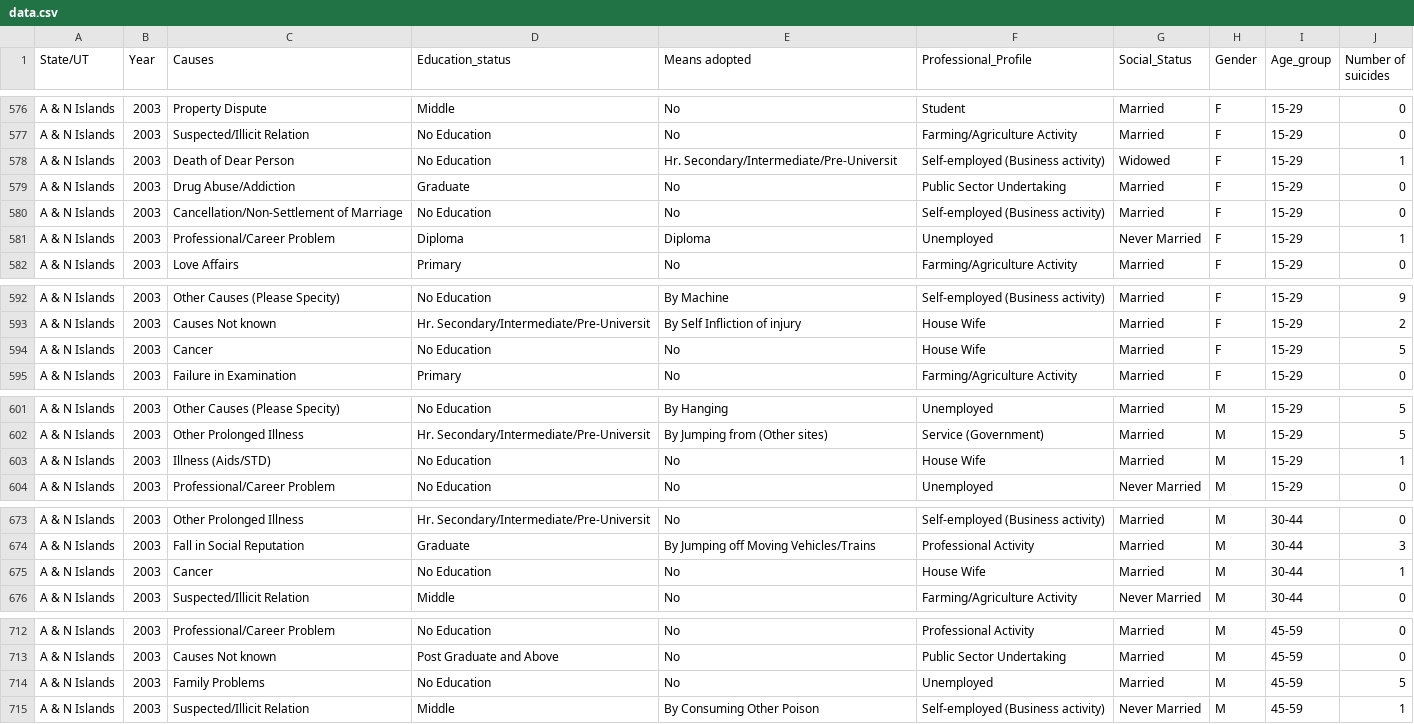
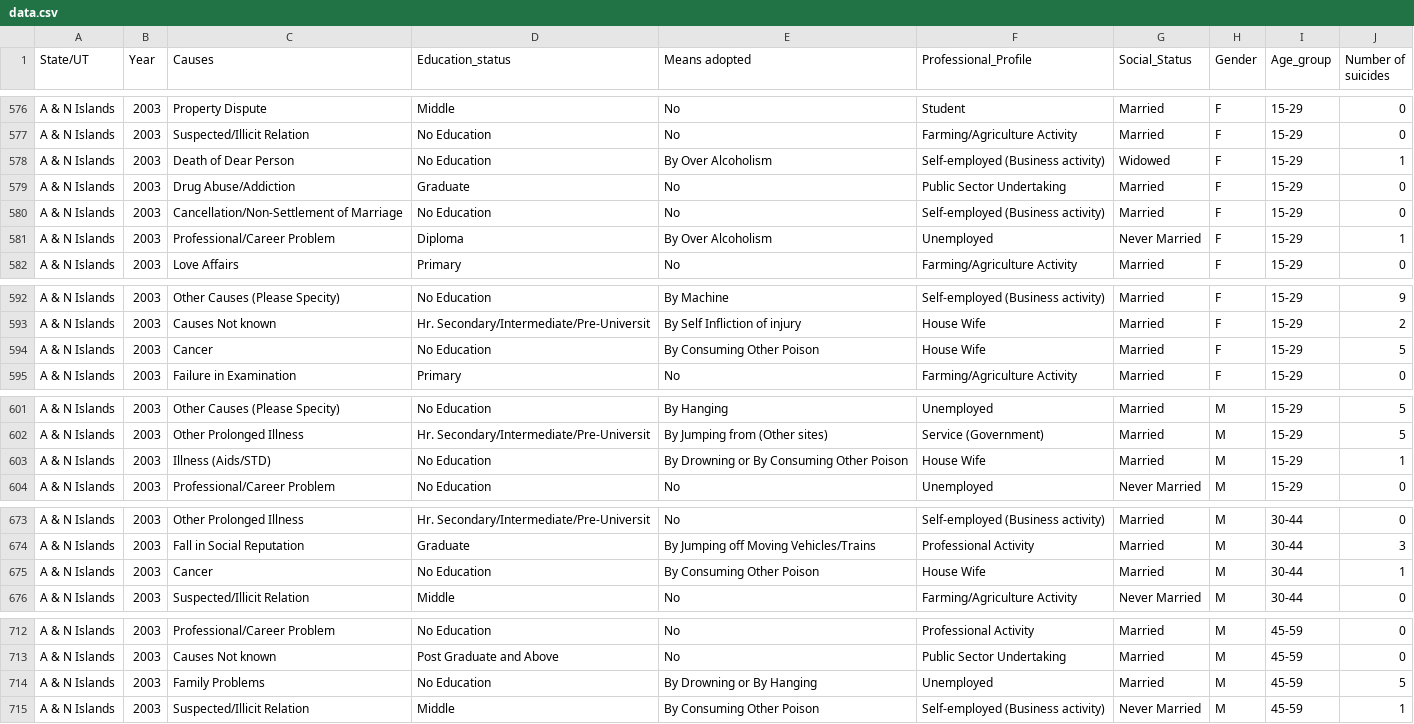
Before and after one commit to rahulkrishnan221/Suicide-analysis, a CSV file: data.csv, drawn as a sheet; only a part is shown, gaps mark what is left out; the diff covers the shown part only.

Commit message:
Graph for education status, social status and professional profile

```diff
--- a/data.csv
+++ b/data.csv
@@ -579,6 +578,6 @@ A & N Islands,2003,Property Dispute,Middle,No,Student,Married,F,15-29,0
 A & N Islands,2003,Suspected/Illicit Relation,No Education,No,Farming/Agriculture Activity,Married,F,15-29,0
-A & N Islands,2003,Death of Dear Person,No Education,Hr. Secondary/Intermediate/Pre-Universit,Self-employed (Business activity),Widowed,F,15-29,1
+A & N Islands,2003,Death of Dear Person,No Education,By Over Alcoholism,Self-employed (Business activity),Widowed,F,15-29,1
 A & N Islands,2003,Drug Abuse/Addiction,Graduate,No,Public Sector Undertaking,Married,F,15-29,0
 A & N Islands,2003,Cancellation/Non-Settlement of Marriage,No Education,No,Self-employed (Business activity),Married,F,15-29,0
-A & N Islands,2003,Professional/Career Problem,Diploma,Diploma,Unemployed,Never Married,F,15-29,1
+A & N Islands,2003,Professional/Career Problem,Diploma,By Over Alcoholism,Unemployed,Never Married,F,15-29,1
 A & N Islands,2003,Love Affairs,Primary,No,Farming/Agriculture Activity,Married,F,15-29,0
@@ -597,2 +595,2 @@ A & N Islands,2003,Causes Not known,Hr. Secondary/Intermediate/Pre-Universit,"By
-A & N Islands,2003,Cancer,No Education,No,House Wife,Married,F,15-29,5
+A & N Islands,2003,Cancer,No Education,By Consuming Other Poison,House Wife,Married,F,15-29,5
 A & N Islands,2003,Failure in Examination,Primary,No,Farming/Agriculture Activity,Married,F,15-29,0
@@ -606,3 +604,3 @@ A & N Islands,2003,Other Causes (Please Specity),No Education,By Hanging,"Unempl
 A & N Islands,2003,Other Prolonged Illness,Hr. Secondary/Intermediate/Pre-Universit,By Jumping from (Other sites),Service (Government),Married,M,15-29,5
-A & N Islands,2003,Illness (Aids/STD),No Education,No,House Wife,Married,M,15-29,1
+A & N Islands,2003,Illness (Aids/STD),No Education,By Drowning or By Consuming Other Poison,House Wife,Married,M,15-29,1
 A & N Islands,2003,Professional/Career Problem,No Education,No,Unemployed,Never Married,M,15-29,0
@@ -678,3 +676,3 @@ A & N Islands,2003,Other Prolonged Illness,Hr. Secondary/Intermediate/Pre-Univer
 A & N Islands,2003,Fall in Social Reputation,Graduate,By Jumping off Moving Vehicles/Trains,Professional Activity,Married,M,30-44,3
-A & N Islands,2003,Cancer,No Education,No,House Wife,Married,M,30-44,1
+A & N Islands,2003,Cancer,No Education,By Consuming Other Poison,House Wife,Married,M,30-44,1
 A & N Islands,2003,Suspected/Illicit Relation,Middle,No,Farming/Agriculture Activity,Never Married,M,30-44,0
@@ -717,3 +715,3 @@ A & N Islands,2003,Professional/Career Problem,No Education,No,Professional Acti
 A & N Islands,2003,Causes Not known,Post Graduate and Above,No,Public Sector Undertaking,Married,M,45-59,0
-A & N Islands,2003,Family Problems,No Education,No,Unemployed,Married,M,45-59,5
+A & N Islands,2003,Family Problems,No Education,By Drowning or By Hanging,Unemployed,Married,M,45-59,5
 A & N Islands,2003,Suspected/Illicit Relation,Middle,By Consuming Other Poison,Self-employed (Business activity),Never Married,M,45-59,1
```
Also changed, not shown: 3 edited cells elsewhere in this file, 1 other file.
